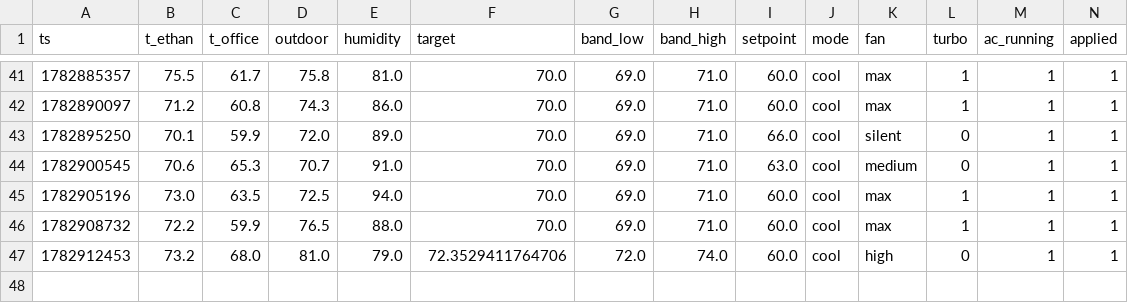
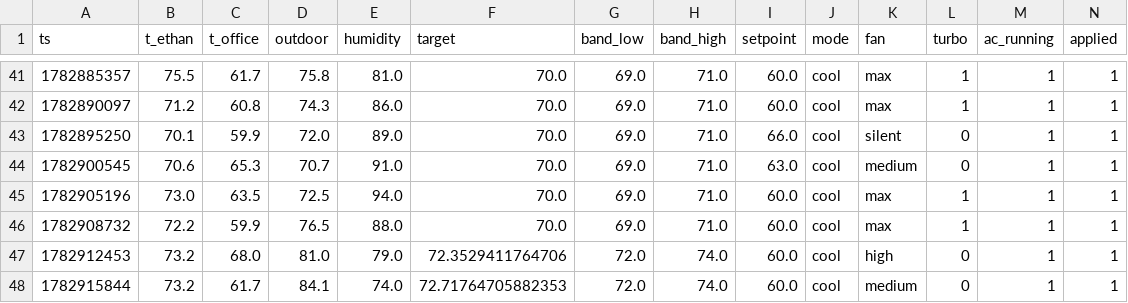
Before and after one commit to ethan-haas/home-air, a CSV file: state/history.csv, drawn as a sheet; only a part is shown, gaps mark what is left out; rows hold the shown columns only; the diff names each change by its address in the sheet, - before the commit and + after, or states it on an @@ line.

```diff
--- a/state/history.csv
+++ b/state/history.csv
+row 48: 1782915844 | 73.2 | 61.7 | 84.1 | 74.0 | 72.71764705882353 | 72.0 | 74.0 | 60.0 | cool | medium | 0 | 1 | 1
```
Also changed, not shown: docs/history.csv, 3 other files.
